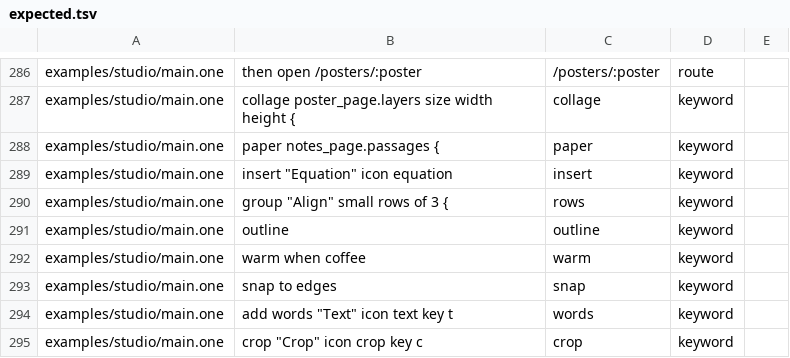
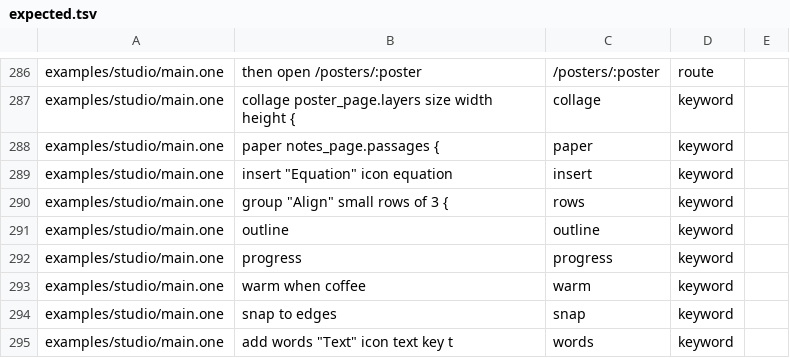
Before and after one commit to da0x/uione, a TSV file: editors/expected.tsv, drawn as a sheet; only a part is shown, gaps mark what is left out; the shorter side is filled out with more unchanged rows.

```diff
--- a/editors/expected.tsv
+++ b/editors/expected.tsv
@@ -311,2 +311,3 @@ examples/studio/main.one	group "Align" small rows of 3 {	rows	keyword
 examples/studio/main.one	outline	outline	keyword
+examples/studio/main.one	progress	progress	keyword
 examples/studio/main.one	warm when coffee	warm	keyword
```
Also changed, not shown: 26 other files.
